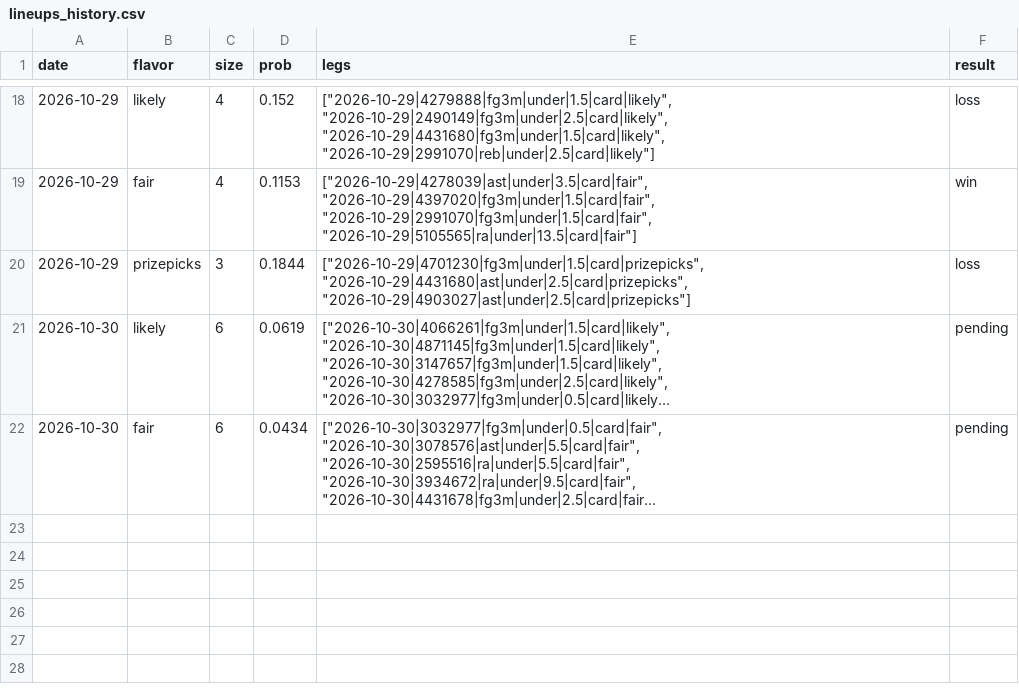
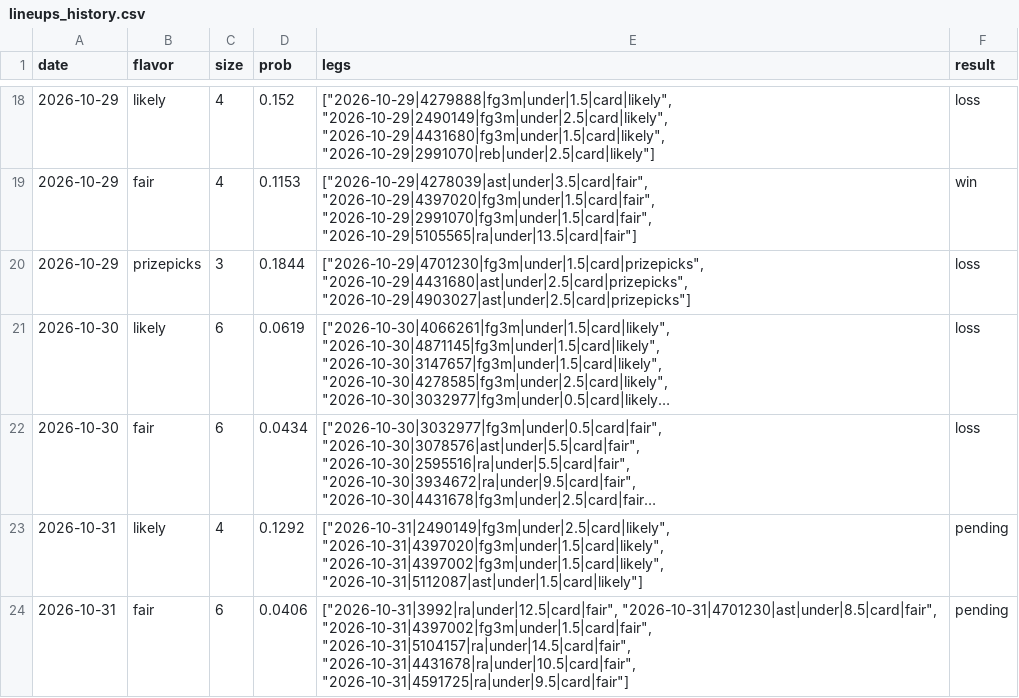
Before and after one commit to Abs-23/nba-prop-engine, a CSV file: data/lineups_history.csv, drawn as a sheet; only a part is shown, gaps mark what is left out; long unchanged cells end in …; the diff names each change by its address in the sheet, - before the commit and + after, or states it on an @@ line.

```diff
--- a/data/lineups_history.csv
+++ b/data/lineups_history.csv
-F21:F22 (result): pending
+F21:F22 (result): loss
+row 23: 2026-10-31 | likely | 4 | 0.1292 | ["2026-10-31|2490149|fg3m|under|2.5|card|likely", "2026-10-31|4397020|fg3m|under|1.5|card|likely", "2026-10-31|4397002|fg3m|under|1.5|card|likely", "2026-10-31|5112087|ast|under|1.5|card|likely"] | pending
+row 24: 2026-10-31 | fair | 6 | 0.0406 | ["2026-10-31|3992|ra|under|12.5|card|fair", "2026-10-31|4701230|ast|under|8.5|card|fair", "2026-10-31|4397002|fg3m|under|1.5|card|fair", "2026-10-31|5104157|ra|under|14.5|card|fair", "2026-10-31|4431678|ra|under|10.5|card|fair", "2026-10-31|4591725|ra|under|9.5|card|fair"] | pending
```
Also changed, not shown: data/games.csv, 7 other files.
